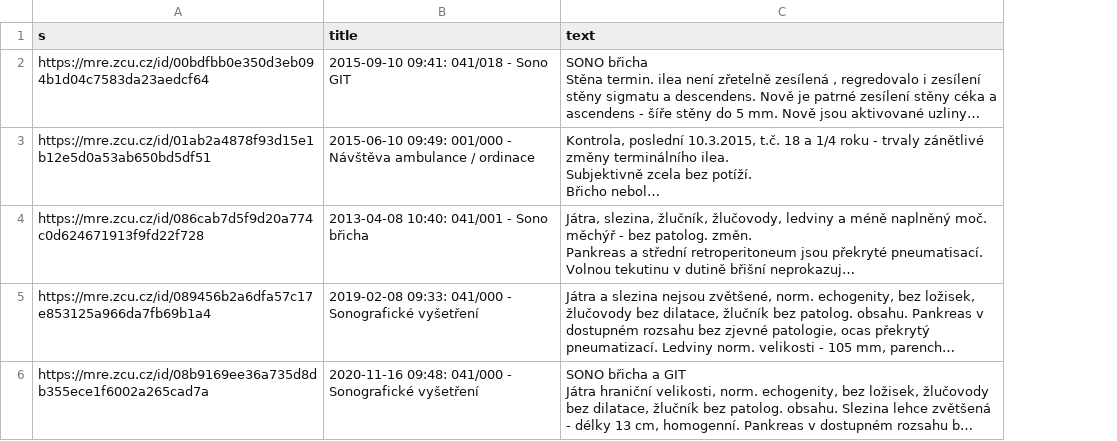
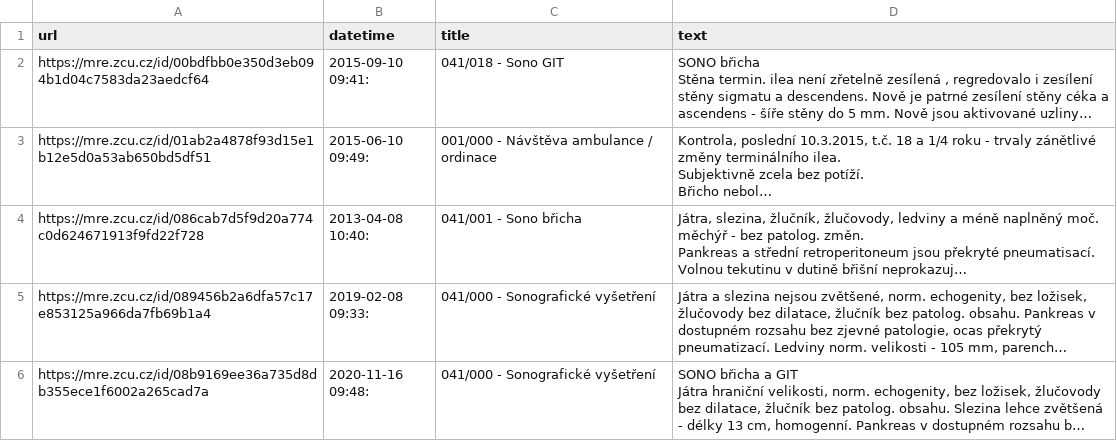
Before and after one commit to SoMi7k/MRE, a CSV file: data/csv/crohn_1.csv (was data/csv/ibds.csv), drawn as a sheet; only a part is shown; long unchanged cells end in …; addresses are those after the commit; the diff covers the shown part only; the diff names each change by its address in the sheet, - before the commit and + after, or states it on an @@ line.

```diff
--- a/data/csv/ibds.csv
+++ b/data/csv/crohn_1.csv
+column B (datetime), rows 2-6: 2015-09-10 09:41: | 2015-06-10 09:49: | 2013-04-08 10:40: | 2019-02-08 09:33: | 2020-11-16 09:48:
-A1: s
+A1: url
-C2 (title): 2015-09-10 09:41: 041/018 - Sono GIT
+C2 (title): 041/018 - Sono GIT
-C3 (title): 2015-06-10 09:49: 001/000 -…
+C3 (title): 001/000 -…
-C4 (title): 2013-04-08 10:40: 041/001 - Sono břicha
+C4 (title): 041/001 - Sono břicha
-C5 (title): 2019-02-08 09:33: 041/000 - Sonografické vyšetření
+C5 (title): 041/000 - Sonografické vyšetření
-C6 (title): 2020-11-16 09:48: 041/000 - Sonografické vyšetření
+C6 (title): 041/000 - Sonografické vyšetření
```
Also changed, not shown: 7 edited cells elsewhere in this file, data/csv/stroke.csv, 33 other files.
